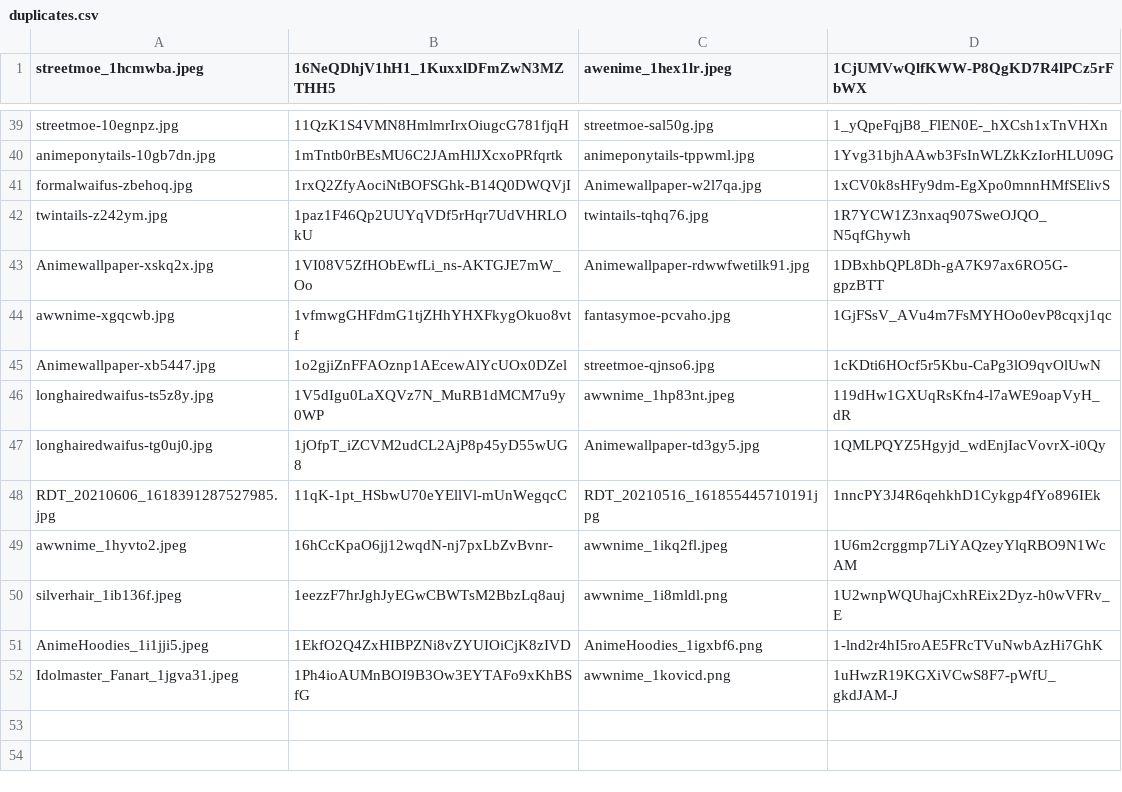
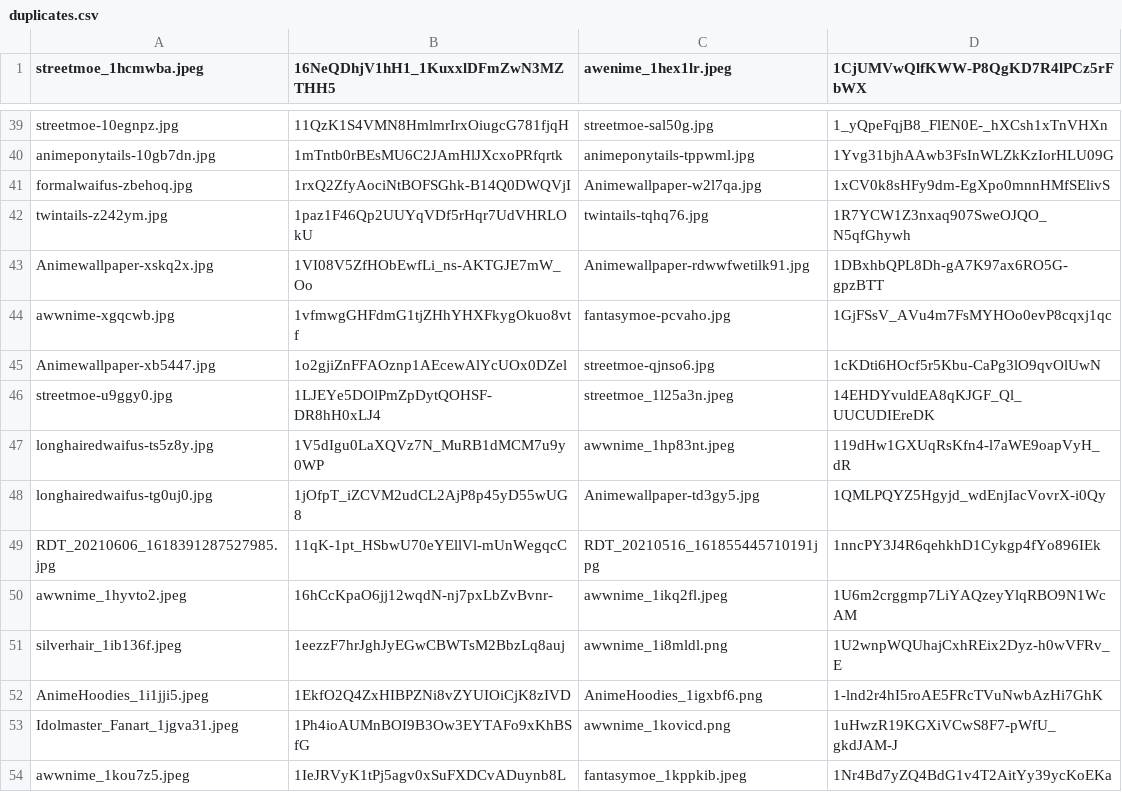
Before and after one commit to MBabiec/DriveDehash, a CSV file: Source/data/duplicates.csv, drawn as a sheet; only a part is shown, gaps mark what is left out.

```diff
--- a/Source/data/duplicates.csv
+++ b/Source/data/duplicates.csv
@@ -45,2 +45,3 @@ awwnime-xgqcwb.jpg,1vfmwgGHFdmG1tjZHhYHXFkygOkuo8vtf,fantasymoe-pcvaho.jpg,1GjFS
 Animewallpaper-xb5447.jpg,1o2gjiZnFFAOznp1AEcewAlYcUOx0DZel,streetmoe-qjnso6.jpg,1cKDti6HOcf5r5Kbu-CaPg3lO9qvOlUwN
+streetmoe-u9ggy0.jpg,1LJEYe5DOlPmZpDytQOHSF-DR8hH0xLJ4,streetmoe_1l25a3n.jpeg,14EHDYvuldEA8qKJGF_Ql_UUCUDIEreDK
 longhairedwaifus-ts5z8y.jpg,1V5dIgu0LaXQVz7N_MuRB1dMCM7u9y0WP,awwnime_1hp83nt.jpeg,119dHw1GXUqRsKfn4-l7aWE9oapVyH_dR
@@ -52 +53,2 @@ AnimeHoodies_1i1jji5.jpeg,1EkfO2Q4ZxHIBPZNi8vZYUIOiCjK8zIVD,AnimeHoodies_1igxbf6
 Idolmaster_Fanart_1jgva31.jpeg,1Ph4ioAUMnBOI9B3Ow3EYTAFo9xKhBSfG,awwnime_1kovicd.png,1uHwzR19KGXiVCwS8F7-pWfU_gkdJAM-J
+awwnime_1kou7z5.jpeg,1IeJRVyK1tPj5agv0xSuFXDCvADuynb8L,fantasymoe_1kppkib.jpeg,1Nr4Bd7yZQ4BdG1v4T2AitYy39ycKoEKa
```
Also changed, not shown: Source/data/data.csv.
